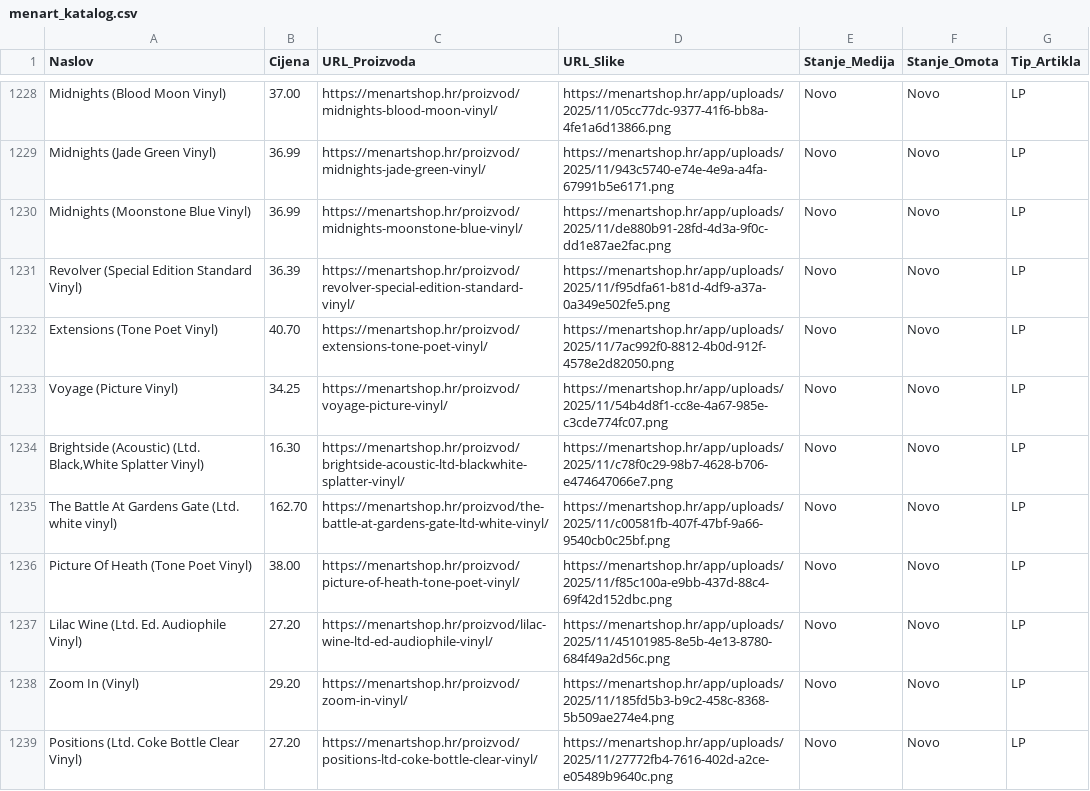
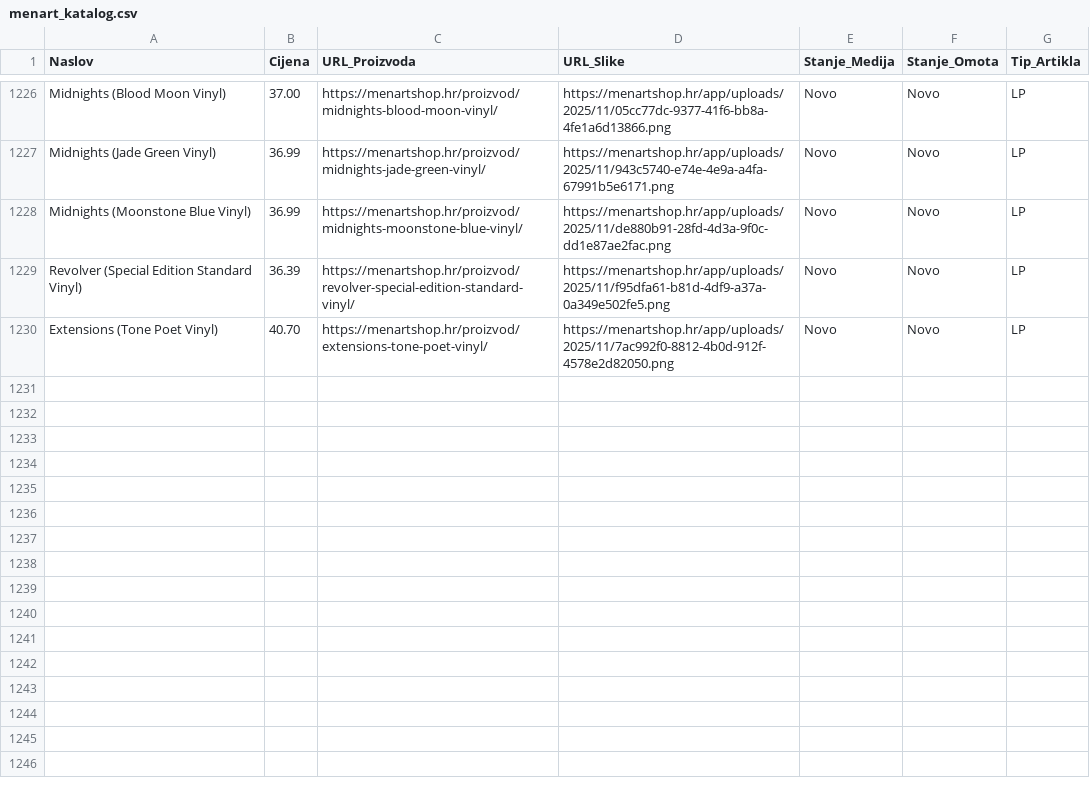
Before and after one commit to Z0M81Eb/ezop-scraper, a CSV file: menart_katalog.csv, drawn as a sheet; only a part is shown, gaps mark what is left out; removed rows and columns are numbered as before the commit, all else as after; the diff covers the shown part only; the diff names each change by its address in the sheet, - before the commit and + after, or states it on an @@ line.

```diff
--- a/menart_katalog.csv
+++ b/menart_katalog.csv
-row 1233: Voyage (Picture Vinyl) | 34.25 | https://menartshop.hr/proizvod/voyage-picture-vinyl/ | https://menartshop.hr/app/uploads/2025/11/54b4d8f1-cc8e-4a67-985e-c3cde774fc07.png | Novo | Novo | LP
-row 1234: Brightside (Acoustic) (Ltd. Black,White Splatter Vinyl) | 16.30 | https://menartshop.hr/proizvod/brightside-acoustic-ltd-blackwhite-splatter-vinyl/ | https://menartshop.hr/app/uploads/2025/11/c78f0c29-98b7-4628-b706-e474647066e7.png | Novo | Novo | LP
-row 1235: The Battle At Gardens Gate (Ltd. white vinyl) | 162.70 | https://menartshop.hr/proizvod/the-battle-at-gardens-gate-ltd-white-vinyl/ | https://menartshop.hr/app/uploads/2025/11/c00581fb-407f-47bf-9a66-9540cb0c25bf.png | Novo | Novo | LP
-row 1236: Picture Of Heath (Tone Poet Vinyl) | 38.00 | https://menartshop.hr/proizvod/picture-of-heath-tone-poet-vinyl/ | https://menartshop.hr/app/uploads/2025/11/f85c100a-e9bb-437d-88c4-69f42d152dbc.png | Novo | Novo | LP
-row 1237: Lilac Wine (Ltd. Ed. Audiophile Vinyl) | 27.20 | https://menartshop.hr/proizvod/lilac-wine-ltd-ed-audiophile-vinyl/ | https://menartshop.hr/app/uploads/2025/11/45101985-8e5b-4e13-8780-684f49a2d56c.png | Novo | Novo | LP
-row 1238: Zoom In (Vinyl) | 29.20 | https://menartshop.hr/proizvod/zoom-in-vinyl/ | https://menartshop.hr/app/uploads/2025/11/185fd5b3-b9c2-458c-8368-5b509ae274e4.png | Novo | Novo | LP
-row 1239: Positions (Ltd. Coke Bottle Clear Vinyl) | 27.20 | https://menartshop.hr/proizvod/positions-ltd-coke-bottle-clear-vinyl/ | https://menartshop.hr/app/uploads/2025/11/27772fb4-7616-402d-a2ce-e05489b9640c.png | Novo | Novo | LP
```
Also changed, not shown: 3 added rows and 11 removed rows elsewhere in this file.
